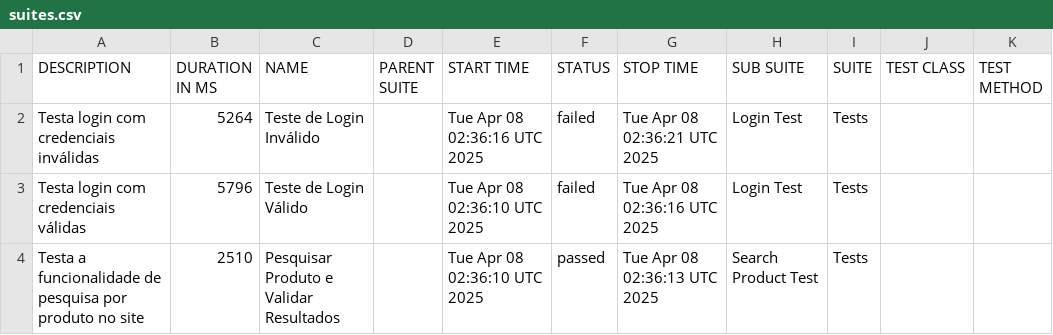
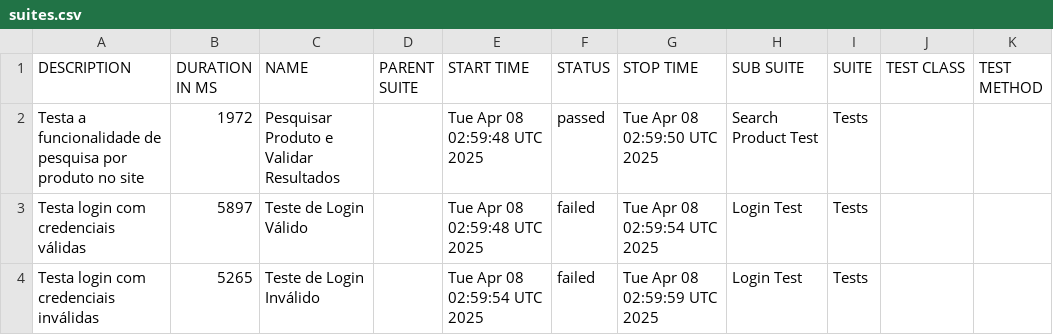
Before and after one commit to CosmeAssis/template-selenium-robotframework, a CSV file: data/suites.csv, drawn as a sheet.

```diff
--- a/data/suites.csv
+++ b/data/suites.csv
@@ -1,4 +1,4 @@
 "DESCRIPTION","DURATION IN MS","NAME","PARENT SUITE","START TIME","STATUS","STOP TIME","SUB SUITE","SUITE","TEST CLASS","TEST METHOD"
-"Testa login com credenciais inválidas","5264","Teste de Login Inválido","","Tue Apr 08 02:36:16 UTC 2025","failed","Tue Apr 08 02:36:21 UTC 2025","Login Test","Tests","",""
-"Testa login com credenciais válidas","5796","Teste de Login Válido","","Tue Apr 08 02:36:10 UTC 2025","failed","Tue Apr 08 02:36:16 UTC 2025","Login Test","Tests","",""
-"Testa a funcionalidade de pesquisa por produto no site","2510","Pesquisar Produto e Validar Resultados","","Tue Apr 08 02:36:10 UTC 2025","passed","Tue Apr 08 02:36:13 UTC 2025","Search Product Test","Tests","",""
+"Testa a funcionalidade de pesquisa por produto no site","1972","Pesquisar Produto e Validar Resultados","","Tue Apr 08 02:59:48 UTC 2025","passed","Tue Apr 08 02:59:50 UTC 2025","Search Product Test","Tests","",""
+"Testa login com credenciais válidas","5897","Teste de Login Válido","","Tue Apr 08 02:59:48 UTC 2025","failed","Tue Apr 08 02:59:54 UTC 2025","Login Test","Tests","",""
+"Testa login com credenciais inválidas","5265","Teste de Login Inválido","","Tue Apr 08 02:59:54 UTC 2025","failed","Tue Apr 08 02:59:59 UTC 2025","Login Test","Tests","",""
```
Also changed, not shown: 41 other files.
